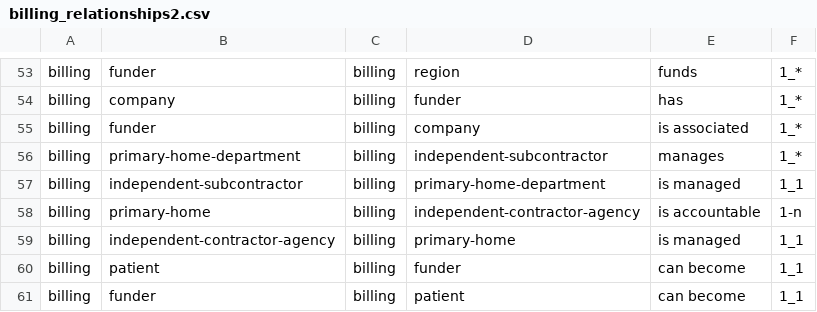
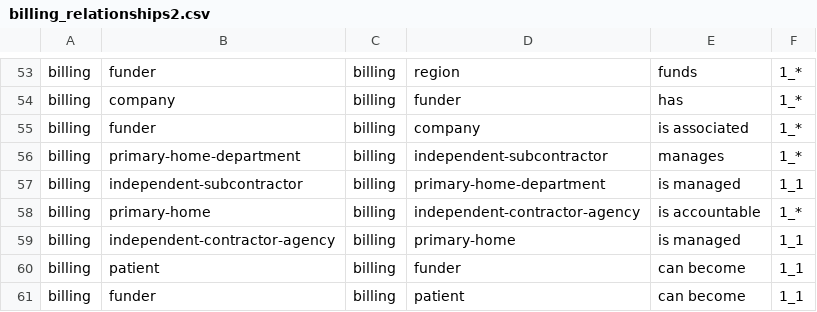
Before and after one commit to SergioF1234/SE, a CSV file: billing_relationships2.csv, drawn as a sheet; only a part is shown, gaps mark what is left out.

Commit message:
Update billing_relationships2.csv

```diff
--- a/billing_relationships2.csv
+++ b/billing_relationships2.csv
@@ -57,3 +57,3 @@ billing,primary-home-department,billing,independent-subcontractor,manages,1_*
 billing,independent-subcontractor,billing,primary-home-department,is managed,1_1
-billing,primary-home,billing,independent-contractor-agency,is accountable,1-n
+billing,primary-home,billing,independent-contractor-agency,is accountable,1_*
 billing,independent-contractor-agency,billing,primary-home,is managed,1_1
```
